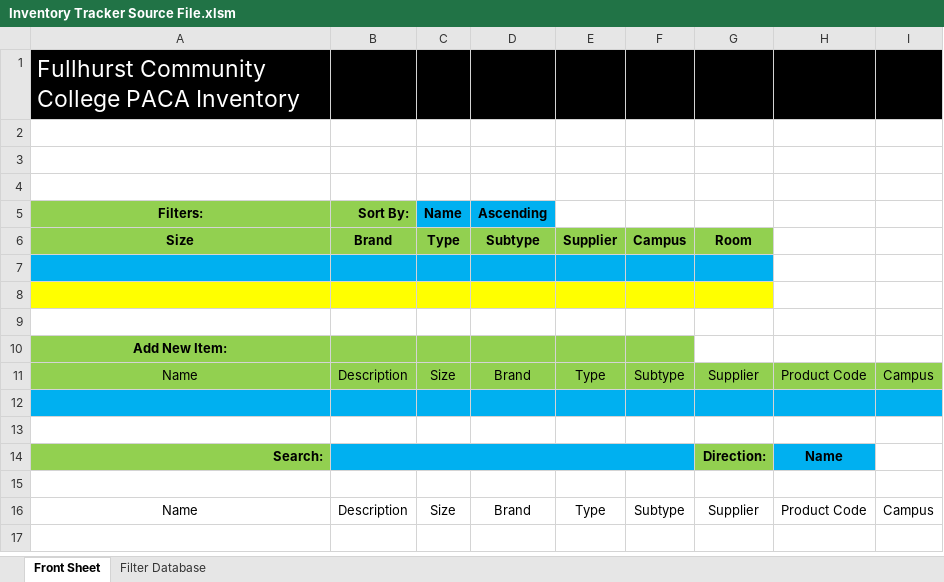
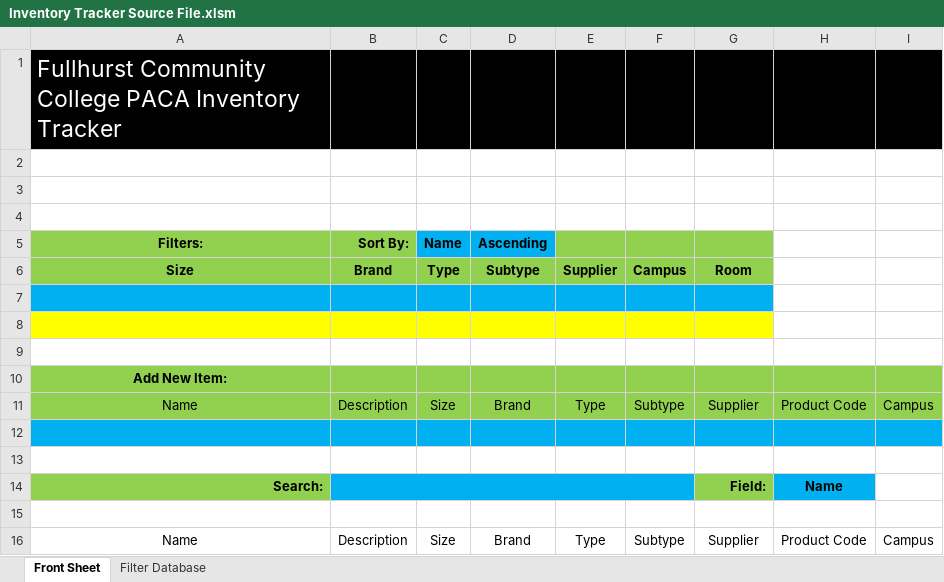
Before and after one commit to lukebinmore/Fullhurst-Stock-Take, an Excel workbook: Inventory Tracker Source File.xlsm, sheet Front Sheet, drawn as a sheet; values as stored, in another font and other column widths than the file's, no borders; charts and pictures and table styles not drawn; the diff names each change by its address in the sheet, - before the commit and + after, or states it on an @@ line.

```diff
--- a/Inventory Tracker Source File.xlsm (sheet Front Sheet)
+++ b/Inventory Tracker Source File.xlsm (sheet Front Sheet)
-A1 (Filters:): …PACA Inventory
+A1 (Filters:): …PACA Inventory Tracker
-E5:G5 fill: none
+E5:G5 fill: #92D050
-G10:I10 fill: none
+G10:I10 fill: #92D050
-G14: Direction:
+G14: Field:
```
Also changed, not shown: sheet Filter Database, charts or pictures, 45 other files.
